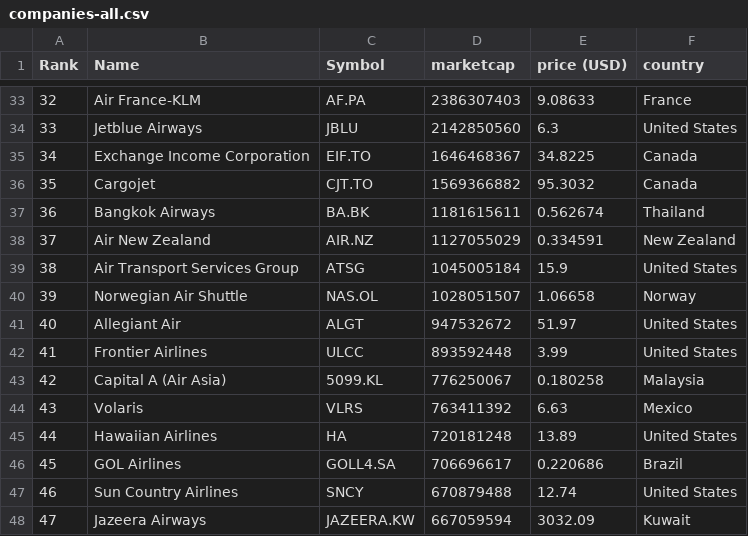
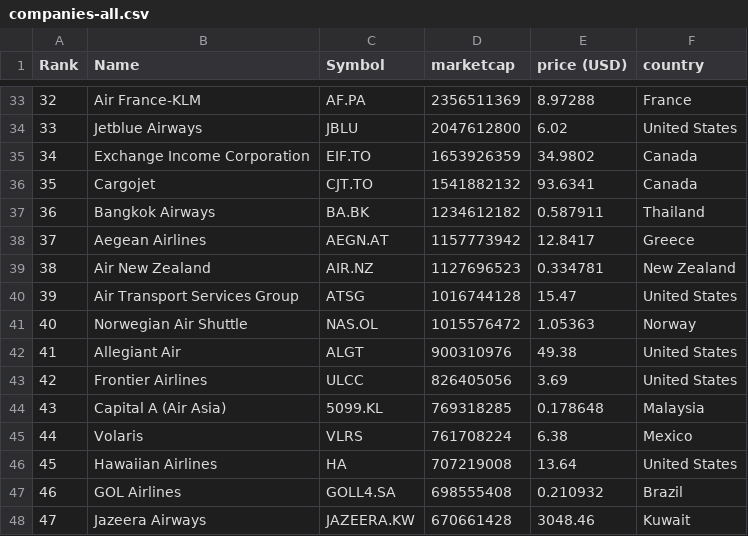
Before and after one commit to keops2004/merida-june-6-2024, a CSV file: companies-all.csv, drawn as a sheet; only a part is shown, gaps mark what is left out; removed rows and columns are numbered as before the commit, all else as after; the diff covers the shown part only; the diff names each change by its address in the sheet, - before the commit and + after, or states it on an @@ line.

```diff
--- a/companies-all.csv
+++ b/companies-all.csv
@@ column A (Rank) renumbered from row 19 down @@
-D33 (marketcap): 2386307403
+D33 (marketcap): 2356511369
-E33 (price (USD)): 9.08633
+E33 (price (USD)): 8.97288
-D34 (marketcap): 2142850560
+D34 (marketcap): 2047612800
-E34 (price (USD)): 6.3
+E34 (price (USD)): 6.02
-D35 (marketcap): 1646468367
+D35 (marketcap): 1653926359
-E35 (price (USD)): 34.8225
+E35 (price (USD)): 34.9802
-D36 (marketcap): 1569366882
+D36 (marketcap): 1541882132
-E36 (price (USD)): 95.3032
+E36 (price (USD)): 93.6341
-D37 (marketcap): 1181615611
+D37 (marketcap): 1234612182
-E37 (price (USD)): 0.562674
+E37 (price (USD)): 0.587911
+row 38: 37 | Aegean Airlines | AEGN.AT | 1157773942 | 12.8417 | Greece
-D39 (marketcap): 1127055029
+D39 (marketcap): 1127696523
-E39 (price (USD)): 0.334591
+E39 (price (USD)): 0.334781
-D40 (marketcap): 1045005184
+D40 (marketcap): 1016744128
-E40 (price (USD)): 15.9
+E40 (price (USD)): 15.47
-D41 (marketcap): 1028051507
+D41 (marketcap): 1015576472
-E41 (price (USD)): 1.06658
+E41 (price (USD)): 1.05363
-D42 (marketcap): 947532672
+D42 (marketcap): 900310976
-E42 (price (USD)): 51.97
+E42 (price (USD)): 49.38
-D43 (marketcap): 893592448
+D43 (marketcap): 826405056
-E43 (price (USD)): 3.99
+E43 (price (USD)): 3.69
-D44 (marketcap): 776250067
+D44 (marketcap): 769318285
-E44 (price (USD)): 0.180258
+E44 (price (USD)): 0.178648
-D45 (marketcap): 763411392
+D45 (marketcap): 761708224
-E45 (price (USD)): 6.63
+E45 (price (USD)): 6.38
-D46 (marketcap): 720181248
+D46 (marketcap): 707219008
-E46 (price (USD)): 13.89
+E46 (price (USD)): 13.64
-D47 (marketcap): 706696617
+D47 (marketcap): 698555408
-E47 (price (USD)): 0.220686
+E47 (price (USD)): 0.210932
-row 47: 46 | Sun Country Airlines | SNCY | 670879488 | 12.74 | United States
-D48 (marketcap): 667059594
+D48 (marketcap): 670661428
-E48 (price (USD)): 3032.09
+E48 (price (USD)): 3048.46
```
Also changed, not shown: 5 added rows, 3 removed rows and 83 edited cells elsewhere in this file, 3 other files.
